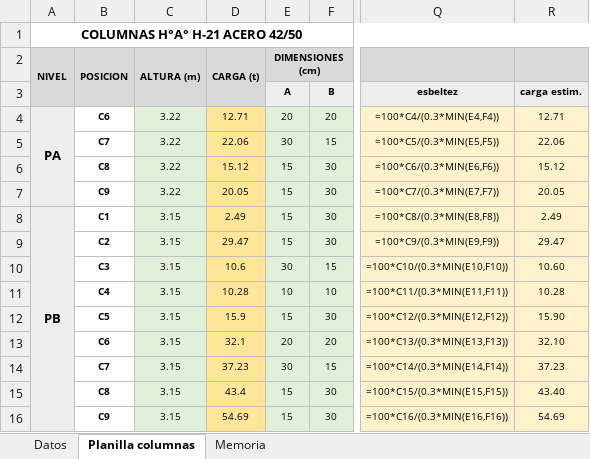
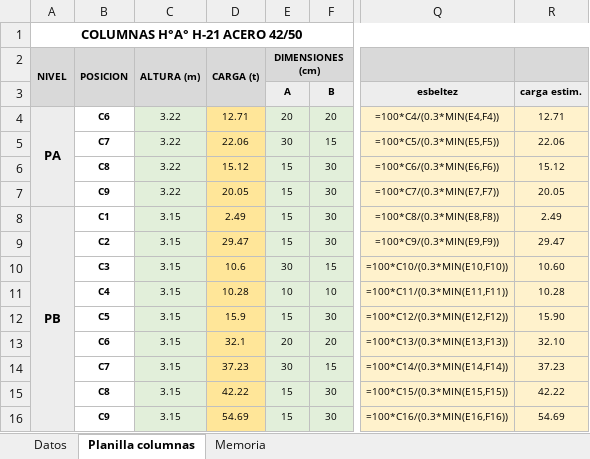
Before and after one commit to LoloMelia/tareas-claude, an Excel workbook: planillas/planilla_columnas.xlsx, sheet Planilla columnas, drawn as a sheet; only a part is shown, gaps mark what is left out; values as stored, in another font and other column widths than the file's, no borders; formulas without a stored value are shown as written; conditional formats not drawn; the diff names each change by its address in the sheet, - before the commit and + after, or states it on an @@ line.

```diff
--- a/planillas/planilla_columnas.xlsx (sheet Planilla columnas)
+++ b/planillas/planilla_columnas.xlsx (sheet Planilla columnas)
-D15: 43.4
+D15: 42.22
-R15 (carga estim.): 43.40
+R15 (carga estim.): 42.22
```
Also changed, not shown: planillas/planilla_vigas.xlsx.
